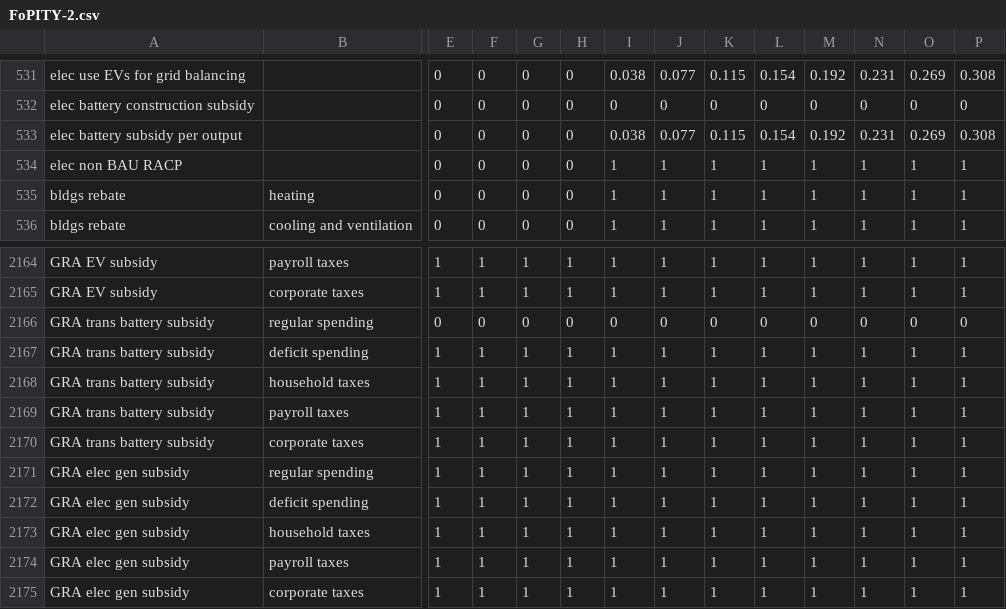
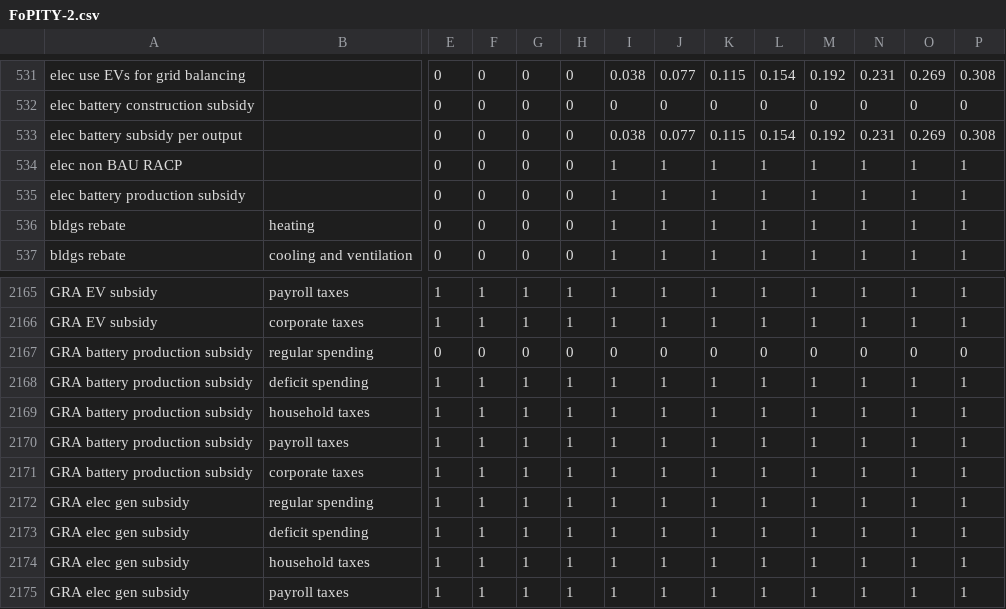
Before and after one commit to EnergyInnovation/eps-nebraska, a CSV file: InputData/plcy-schd/FoPITY/FoPITY-2.csv, drawn as a sheet; only a part is shown, gaps mark what is left out; the shorter side is filled out with more unchanged rows; addresses are those after the commit; rows hold the shown columns only; the diff names each change by its address in the sheet, - before the commit and + after, or states it on an @@ line.

```diff
--- a/InputData/plcy-schd/FoPITY/FoPITY-2.csv
+++ b/InputData/plcy-schd/FoPITY/FoPITY-2.csv
+row 535: elec battery production subsidy |  | 0 | 0 | 0 | 0 | 1 | 1 | 1 | 1 | 1 | 1 | 1 | 1
-A2167:A2171: GRA trans battery subsidy
+A2167:A2171: GRA battery production subsidy
```
Also changed, not shown: InputData/plcy-schd/FoPITY/FoPITY-2-WebApp.csv, InputData/plcy-schd/FoPITY/FoPITY-3-WebApp.csv, 15 other files.
